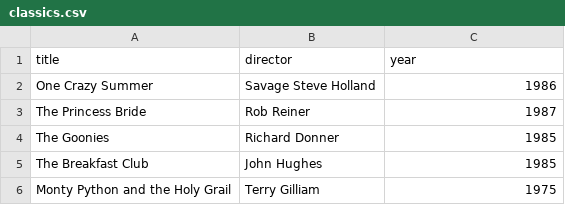
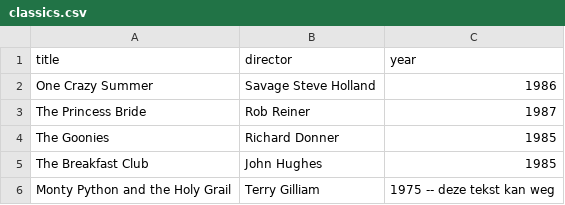
Before and after one commit to maxxdecc99/webflyx, a CSV file: classics.csv, drawn as a sheet.

Commit message:
D: add classics

```diff
--- a/classics.csv
+++ b/classics.csv
@@ -5,2 +5,2 @@ The Goonies, Richard Donner, 1985
 The Breakfast Club, John Hughes, 1985
-Monty Python and the Holy Grail, Terry Gilliam, 1975
+Monty Python and the Holy Grail, Terry Gilliam, 1975 -- deze tekst kan weg
```
